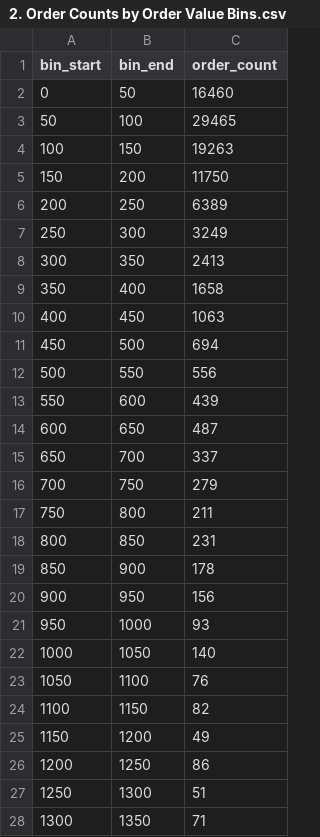
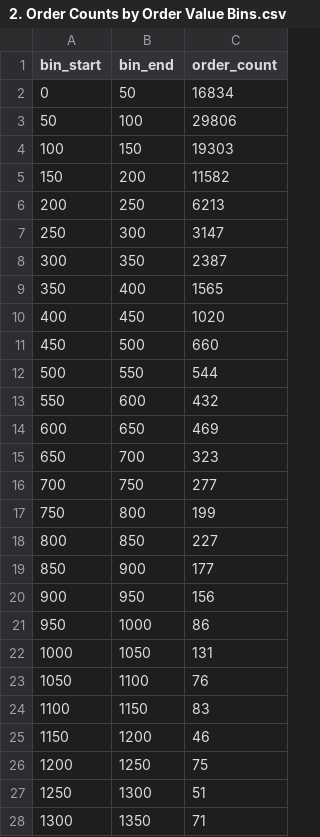
Before and after one commit to lishanisrikaran/retail-sql-analytics, a CSV file: 5) Order Value Distribution/Results/2. Order Counts by Order Value Bins.csv, drawn as a sheet; only a part is shown; the diff covers the shown part only.

Commit message:
Updating Order Value Distribution SQL Query + Analysis

```diff
--- a/5) Order Value Distribution/Results/2. Order Counts by Order Value Bins.csv
+++ b/5) Order Value Distribution/Results/2. Order Counts by Order Value Bins.csv
@@ -1,27 +1,27 @@
 bin_start,bin_end,order_count
-0,50,16460
-50,100,29465
-100,150,19263
-150,200,11750
-200,250,6389
-250,300,3249
-300,350,2413
-350,400,1658
-400,450,1063
-450,500,694
-500,550,556
-550,600,439
-600,650,487
-650,700,337
-700,750,279
-750,800,211
-800,850,231
-850,900,178
+0,50,16834
+50,100,29806
+100,150,19303
+150,200,11582
+200,250,6213
+250,300,3147
+300,350,2387
+350,400,1565
+400,450,1020
+450,500,660
+500,550,544
+550,600,432
+600,650,469
+650,700,323
+700,750,277
+750,800,199
+800,850,227
+850,900,177
 900,950,156
-950,1000,93
-1000,1050,140
+950,1000,86
+1000,1050,131
 1050,1100,76
-1100,1150,82
-1150,1200,49
-1200,1250,86
+1100,1150,83
+1150,1200,46
+1200,1250,75
 1250,1300,51
```
Also changed, not shown: 5 added rows, 4 removed rows and 28 edited cells elsewhere in this file, 5 other files.
